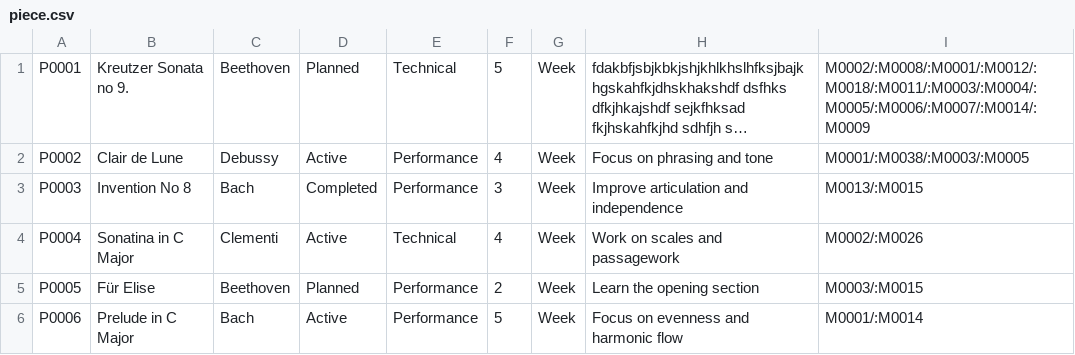
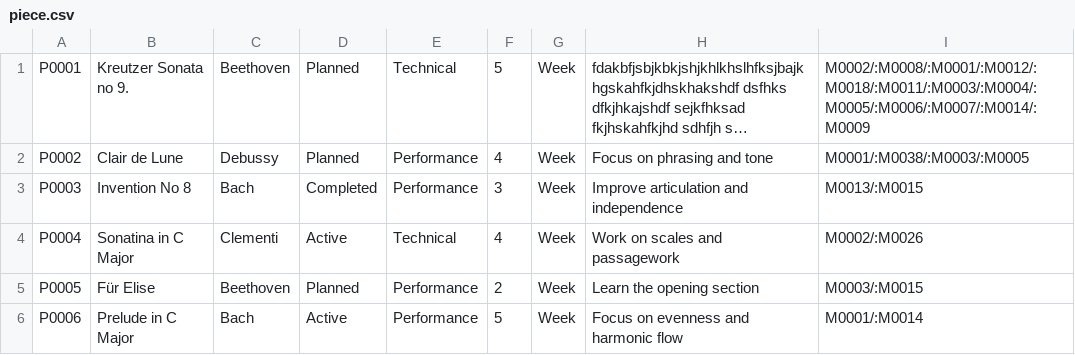
Before and after one commit to Minh-Bao-Tran/LisztedPianoTracker, a CSV file: storage-files/piece.csv, drawn as a sheet; only a part is shown; long unchanged cells end in …; the diff names each change by its address in the sheet, - before the commit and + after, or states it on an @@ line.

Commit message:
data change

```diff
--- a/storage-files/piece.csv
+++ b/storage-files/piece.csv
-D2: Active
+D2: Planned
```
